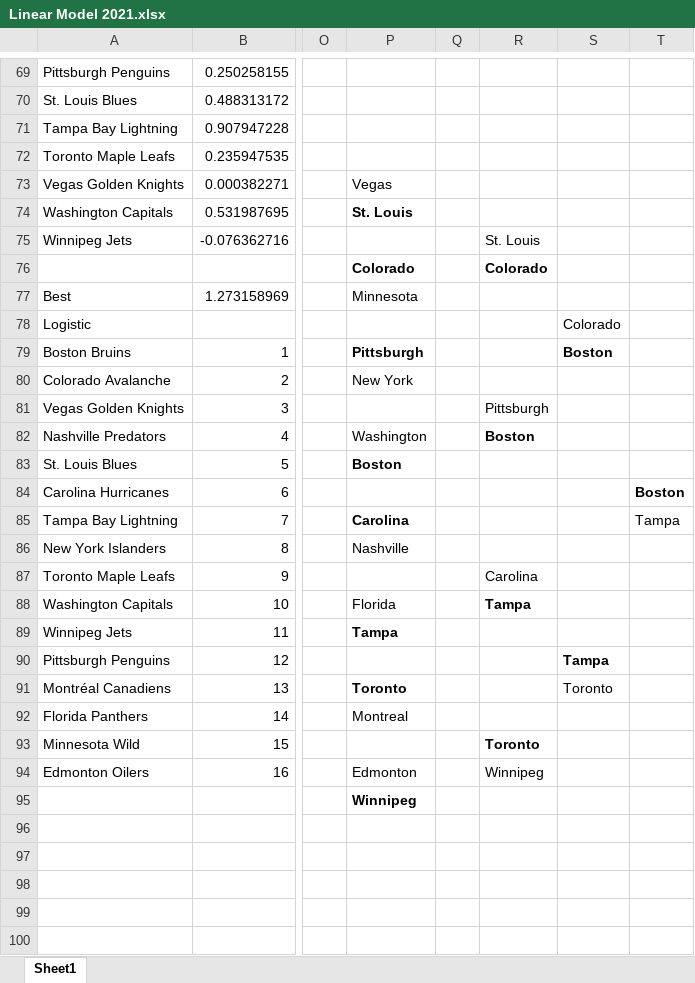
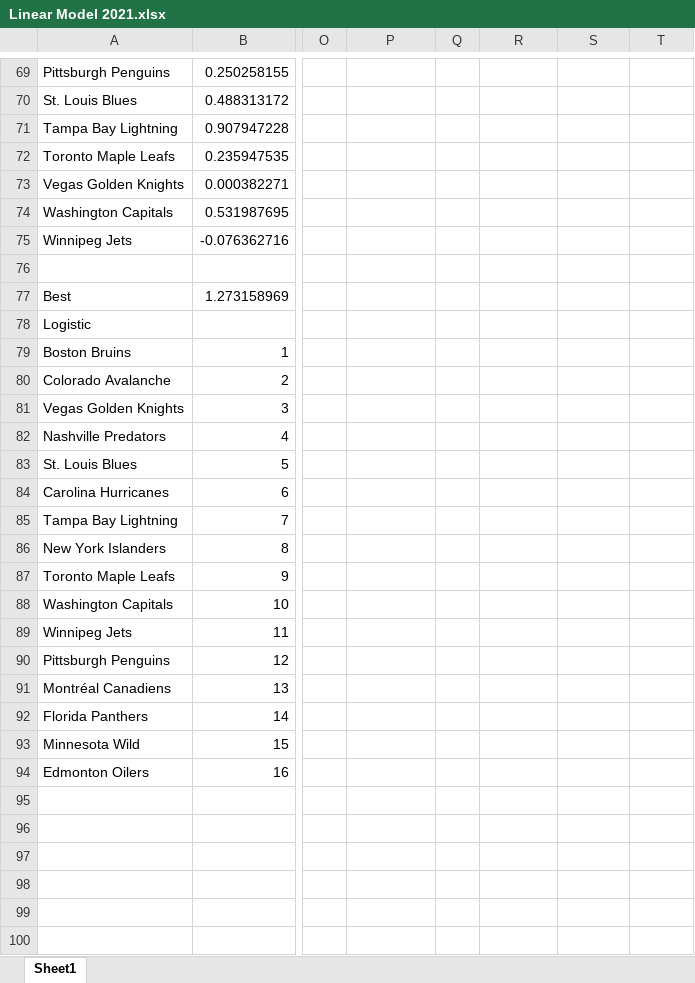
Before and after one commit to dwgb93/NHL-Stanley-Cup-Predictions, an Excel workbook: 2021/Linear Model 2021.xlsx, sheet Sheet1, drawn as a sheet; only a part is shown, gaps mark what is left out; values as stored, in another font and other column widths than the file's, no borders; rows hold the shown columns only; the diff names each change by its address in the sheet, - before the commit and + after, or states it on an @@ line.

Commit message:
Cleaned up file.

```diff
--- a/2021/Linear Model 2021.xlsx (sheet Sheet1)
+++ b/2021/Linear Model 2021.xlsx (sheet Sheet1)
-P73: Vegas
+P73: (empty)
-P74: St. Louis
+P74: (empty)
-R75: St. Louis
+R75: (empty)
-row 76:  |  |  | Colorado |  | Colorado
+row 76: (empty)
-P77: Minnesota
+P77: (empty)
-S78: Colorado
+S78: (empty)
-P79: Pittsburgh
+P79: (empty)
-S79: Boston
+S79: (empty)
-P80: New York
+P80: (empty)
-R81: Pittsburgh
+R81: (empty)
-P82: Washington
+P82: (empty)
-R82: Boston
+R82: (empty)
-P83: Boston
+P83: (empty)
-T84: Boston
+T84: (empty)
-P85: Carolina
+P85: (empty)
-T85: Tampa
+T85: (empty)
-P86: Nashville
+P86: (empty)
-R87: Carolina
+R87: (empty)
-P88: Florida
+P88: (empty)
-R88: Tampa
+R88: (empty)
-P89: Tampa
+P89: (empty)
-S90: Tampa
+S90: (empty)
-P91: Toronto
+P91: (empty)
-S91: Toronto
+S91: (empty)
-P92: Montreal
+P92: (empty)
-R93: Toronto
+R93: (empty)
-P94: Edmonton
+P94: (empty)
-R94: Winnipeg
+R94: (empty)
-P95: Winnipeg
+P95: (empty)
```
